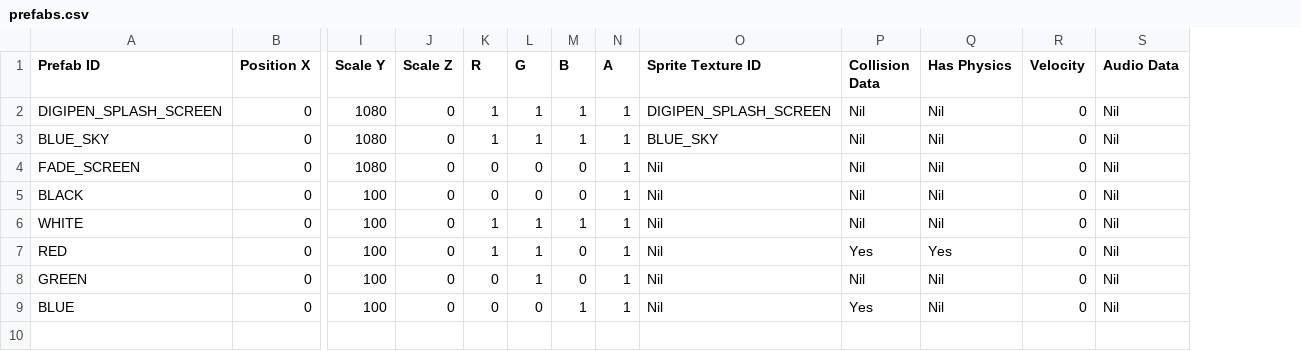
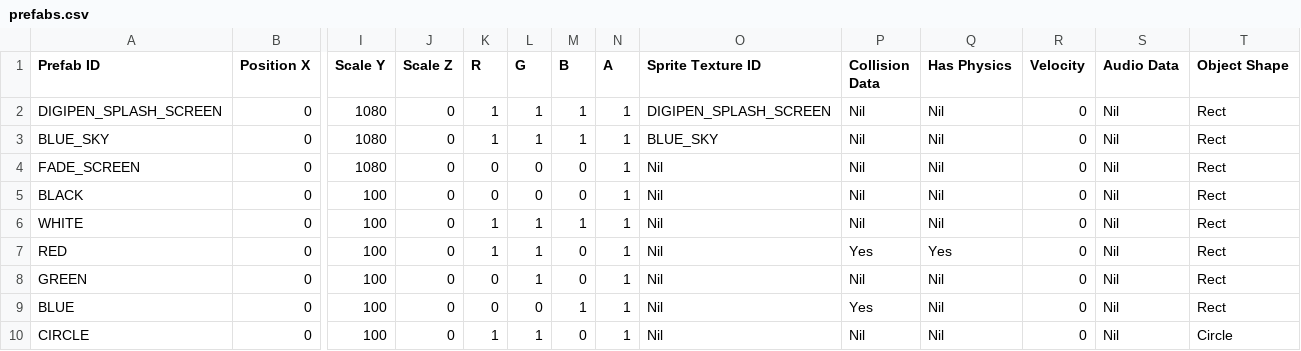
Before and after one commit to Silver1713/LittleMatchRepo, a CSV file: Sage/SageEngine/data/prefabs/prefabs.csv, drawn as a sheet; only a part is shown, gaps mark what is left out; rows hold the shown columns only; the diff names each change by its address in the sheet, - before the commit and + after, or states it on an @@ line.

Commit message:
prefabs support obj shape

```diff
--- a/Sage/SageEngine/data/prefabs/prefabs.csv
+++ b/Sage/SageEngine/data/prefabs/prefabs.csv
+column T (Object Shape), rows 2-9: all Rect
+row 10: CIRCLE | 0 | 100 | 0 | 1 | 1 | 0 | 1 | Nil | Nil | Nil | 0 | Nil | Circle
```
Also changed, not shown: Sage/SageEngine/data/levels/level_1.csv, 5 other files.
